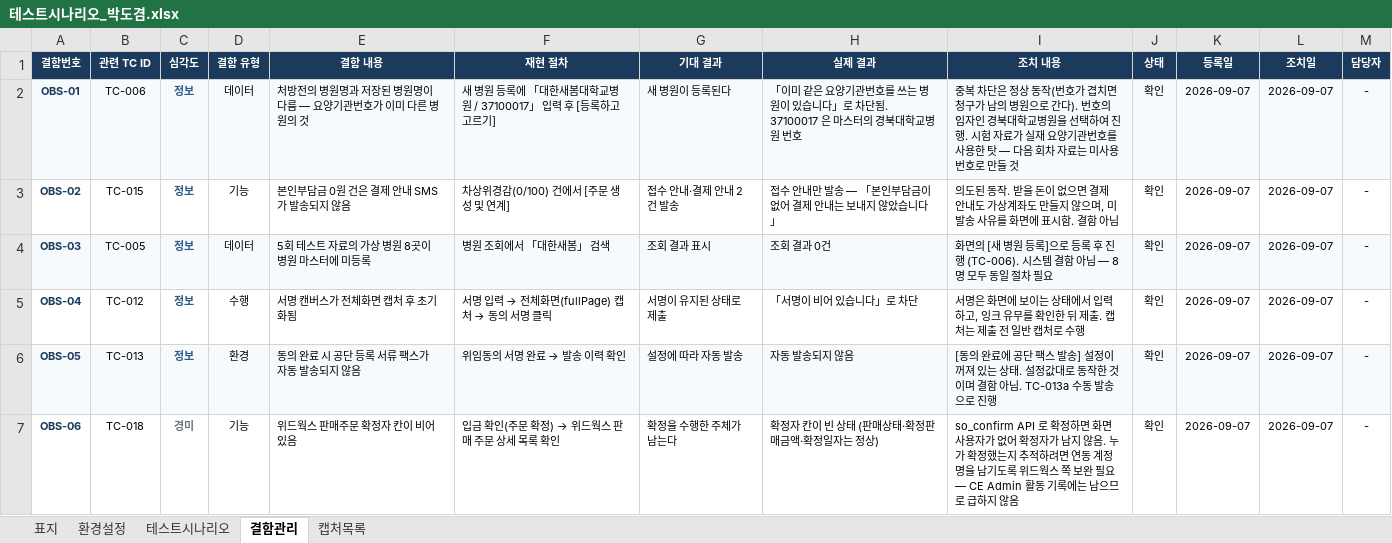
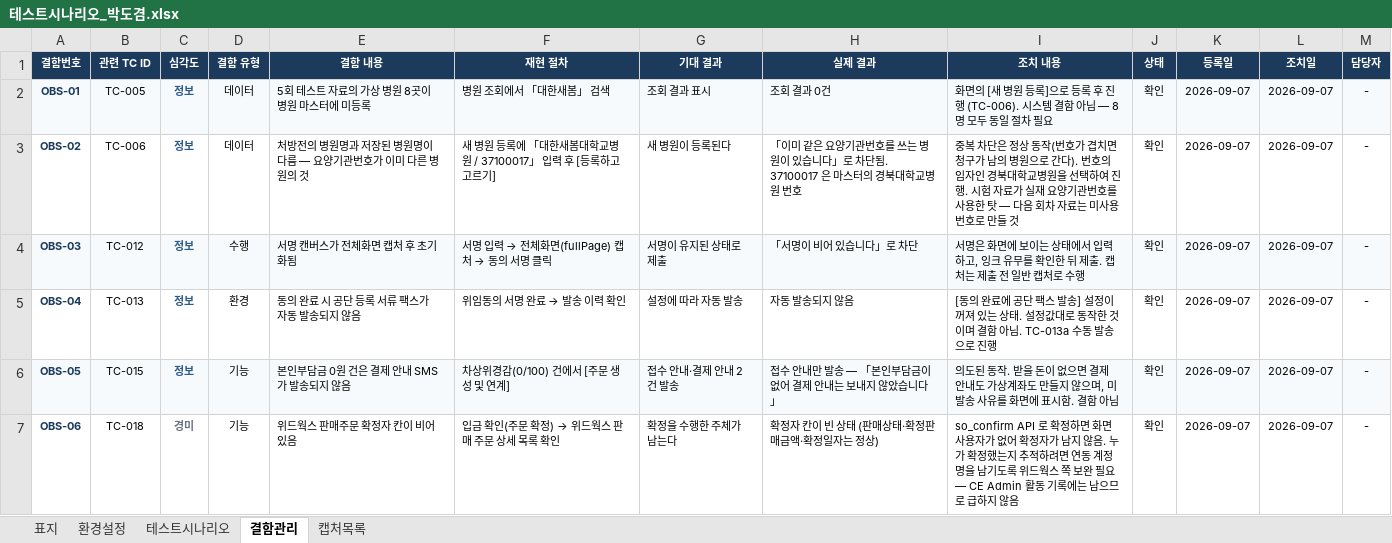
Before and after one commit to Jack-Won-Prompt/ce-admin, an Excel workbook: 테스트/테스트3차/5회/박도겸/테스트시나리오_박도겸.xlsx, sheet 결함관리, drawn as a sheet; values as stored, in another font and other column widths than the file's, no borders; the diff names each change by its address in the sheet, - before the commit and + after, or states it on an @@ line.

```diff
--- a/테스트/테스트3차/5회/박도겸/테스트시나리오_박도겸.xlsx (sheet 결함관리)
+++ b/테스트/테스트3차/5회/박도겸/테스트시나리오_박도겸.xlsx (sheet 결함관리)
-B2 (관련 TC ID): TC-006
+B2 (관련 TC ID): TC-005
-E2 (결함 내용): 처방전의 병원명과 저장된 병원명이 다름 — 요양기관번호가 이미 다른 병원의 것
+E2 (결함 내용): 5회 테스트 자료의 가상 병원 8곳이 병원 마스터에 미등록
-F2 (재현 절차): 새 병원 등록에 「대한새봄대학교병원 / 37100017」 입력 후 [등록하고 고르기]
+F2 (재현 절차): 병원 조회에서 「대한새봄」 검색
-G2 (기대 결과): 새 병원이 등록된다
+G2 (기대 결과): 조회 결과 표시
-H2 (실제 결과): 「이미 같은 요양기관번호를 쓰는 병원이 있습니다」로 차단됨. 37100017 은 마스터의 경북대학교병원 번호
+H2 (실제 결과): 조회 결과 0건
-I2 (조치 내용): 중복 차단은 정상 동작(번호가 겹치면 청구가 남의 병원으로 간다). 번호의 임자인 경북대학교병원을 선택하여 진행. 시험 자료가 실재 요양기관번호를 사용한 탓 — 다음 회차 자료는 미사용 번호로 만들 것
+I2 (조치 내용): 화면의 [새 병원 등록]으로 등록 후 진행 (TC-006). 시스템 결함 아님 — 8명 모두 동일 절차 필요
-B3 (관련 TC ID): TC-015
+B3 (관련 TC ID): TC-006
-D3 (결함 유형): 기능
+D3 (결함 유형): 데이터
-E3 (결함 내용): 본인부담금 0원 건은 결제 안내 SMS가 발송되지 않음
+E3 (결함 내용): 처방전의 병원명과 저장된 병원명이 다름 — 요양기관번호가 이미 다른 병원의 것
-F3 (재현 절차): 차상위경감(0/100) 건에서 [주문 생성 및 연계]
+F3 (재현 절차): 새 병원 등록에 「대한새봄대학교병원 / 37100017」 입력 후 [등록하고 고르기]
-G3 (기대 결과): 접수 안내·결제 안내 2건 발송
+G3 (기대 결과): 새 병원이 등록된다
-H3 (실제 결과): 접수 안내만 발송 — 「본인부담금이 없어 결제 안내는 보내지 않았습니다」
+H3 (실제 결과): 「이미 같은 요양기관번호를 쓰는 병원이 있습니다」로 차단됨. 37100017 은 마스터의 경북대학교병원 번호
-I3 (조치 내용): 의도된 동작. 받을 돈이 없으면 결제 안내도 가상계좌도 만들지 않으며, 미발송 사유를 화면에 표시함. 결함 아님
+I3 (조치 내용): 중복 차단은 정상 동작(번호가 겹치면 청구가 남의 병원으로 간다). 번호의 임자인 경북대학교병원을 선택하여 진행. 시험 자료가 실재 요양기관번호를 사용한 탓 — 다음 회차 자료는 미사용 번호로 만들 것
-B4 (관련 TC ID): TC-005
+B4 (관련 TC ID): TC-012
-D4 (결함 유형): 데이터
+D4 (결함 유형): 수행
-E4 (결함 내용): 5회 테스트 자료의 가상 병원 8곳이 병원 마스터에 미등록
+E4 (결함 내용): 서명 캔버스가 전체화면 캡처 후 초기화됨
@@ F4 (재현 절차): 병원 조회에서 「대한새봄」 검색 → 서명 입력 → 전체화면(fullPage) 캡처 → 동의 서명 클릭 @@
-G4 (기대 결과): 조회 결과 표시
+G4 (기대 결과): 서명이 유지된 상태로 제출
-H4 (실제 결과): 조회 결과 0건
+H4 (실제 결과): 「서명이 비어 있습니다」로 차단
-I4 (조치 내용): 화면의 [새 병원 등록]으로 등록 후 진행 (TC-006). 시스템 결함 아님 — 8명 모두 동일 절차 필요
+I4 (조치 내용): 서명은 화면에 보이는 상태에서 입력하고, 잉크 유무를 확인한 뒤 제출. 캡처는 제출 전 일반 캡처로 수행
-B5 (관련 TC ID): TC-012
+B5 (관련 TC ID): TC-013
-D5 (결함 유형): 수행
+D5 (결함 유형): 환경
-E5 (결함 내용): 서명 캔버스가 전체화면 캡처 후 초기화됨
+E5 (결함 내용): 동의 완료 시 공단 등록 서류 팩스가 자동 발송되지 않음
@@ F5 (재현 절차): 서명 입력 → 전체화면(fullPage) 캡처 → 동의 서명 클릭 → 위임동의 서명 완료 → 발송 이력 확인 @@
-G5 (기대 결과): 서명이 유지된 상태로 제출
+G5 (기대 결과): 설정에 따라 자동 발송
-H5 (실제 결과): 「서명이 비어 있습니다」로 차단
+H5 (실제 결과): 자동 발송되지 않음
-I5 (조치 내용): 서명은 화면에 보이는 상태에서 입력하고, 잉크 유무를 확인한 뒤 제출. 캡처는 제출 전 일반 캡처로 수행
+I5 (조치 내용): [동의 완료에 공단 팩스 발송] 설정이 꺼져 있는 상태. 설정값대로 동작한 것이며 결함 아님. TC-013a 수동 발송으로 진행
-B6 (관련 TC ID): TC-013
+B6 (관련 TC ID): TC-015
-D6 (결함 유형): 환경
+D6 (결함 유형): 기능
-E6 (결함 내용): 동의 완료 시 공단 등록 서류 팩스가 자동 발송되지 않음
+E6 (결함 내용): 본인부담금 0원 건은 결제 안내 SMS가 발송되지 않음
@@ F6 (재현 절차): 위임동의 서명 완료 → 발송 이력 확인 → 차상위경감(0/100) 건에서 [주문 생성 및 연계] @@
-G6 (기대 결과): 설정에 따라 자동 발송
+G6 (기대 결과): 접수 안내·결제 안내 2건 발송
-H6 (실제 결과): 자동 발송되지 않음
+H6 (실제 결과): 접수 안내만 발송 — 「본인부담금이 없어 결제 안내는 보내지 않았습니다」
-I6 (조치 내용): [동의 완료에 공단 팩스 발송] 설정이 꺼져 있는 상태. 설정값대로 동작한 것이며 결함 아님. TC-013a 수동 발송으로 진행
+I6 (조치 내용): 의도된 동작. 받을 돈이 없으면 결제 안내도 가상계좌도 만들지 않으며, 미발송 사유를 화면에 표시함. 결함 아님
```
Also changed, not shown: sheet 캡처목록, sheet 테스트시나리오, 테스트/테스트3차/5회/김태오/테스트시나리오_김태오.xlsx, 1 other file.
